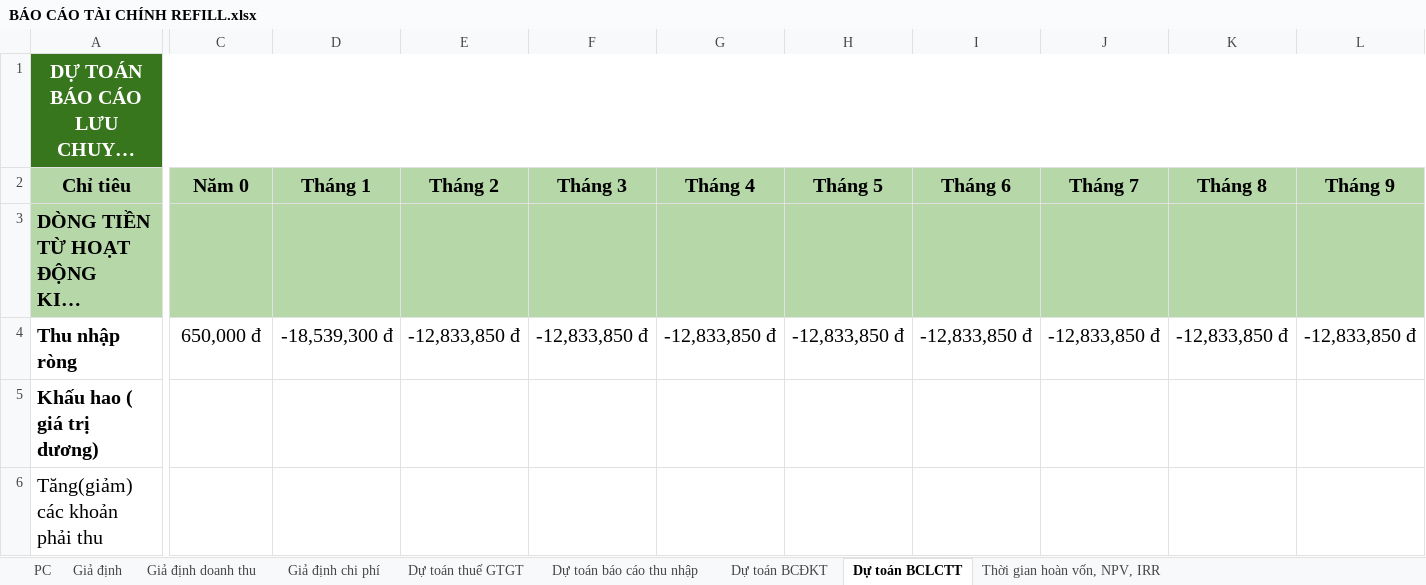
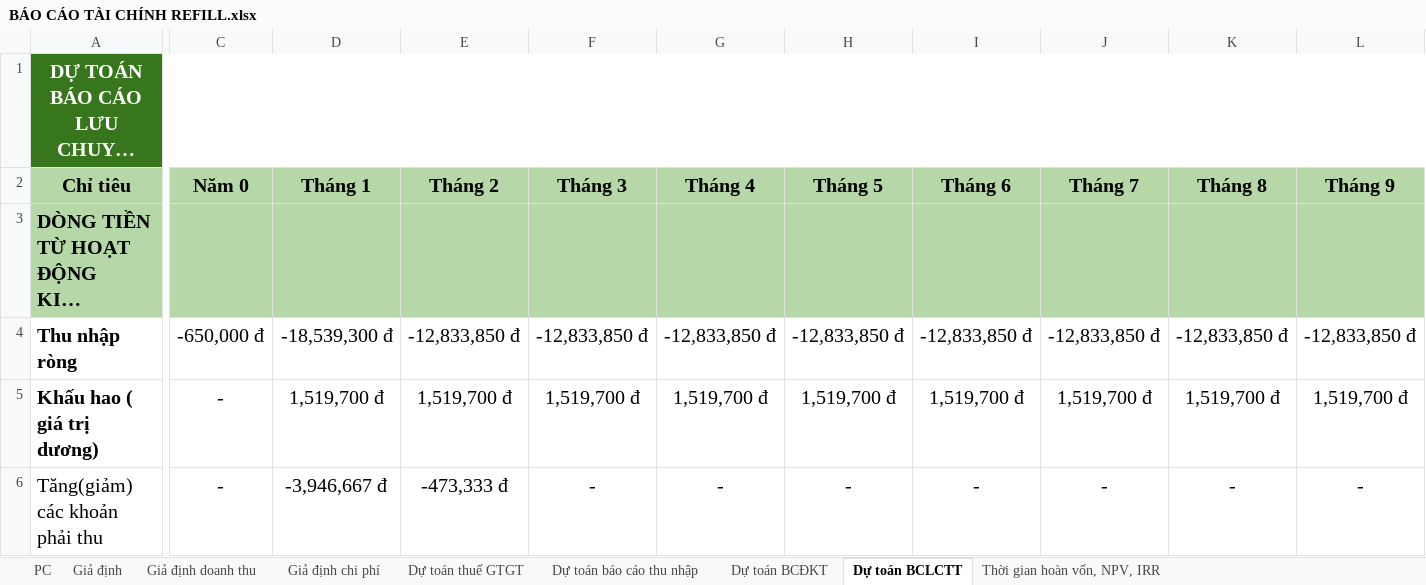
Before and after one commit to hokimphung04/ik, an Excel workbook: BÁO CÁO TÀI CHÍNH REFILL.xlsx, sheet Dự toán BCLCTT, drawn as a sheet; only a part is shown, gaps mark what is left out; long unchanged cells end in …; values as stored, in another font and other column widths than the file's, no borders; charts and pictures not drawn; the diff covers the shown part only; the diff names each change by its address in the sheet, - before the commit and + after, or states it on an @@ line.

```diff
--- a/BÁO CÁO TÀI CHÍNH REFILL.xlsx (sheet Dự toán BCLCTT)
+++ b/BÁO CÁO TÀI CHÍNH REFILL.xlsx (sheet Dự toán BCLCTT)
-C4 (Năm 0): 650,000 đ
+C4 (Năm 0): -650,000 đ
-C5:C6 (Năm 0): (empty)
+C5:C6 (Năm 0): -
-D5 (Tháng 1): (empty)
+D5 (Tháng 1): 1,519,700 đ
-E5 (Tháng 2): (empty)
+E5 (Tháng 2): 1,519,700 đ
-F5 (Tháng 3): (empty)
+F5 (Tháng 3): 1,519,700 đ
-G5 (Tháng 4): (empty)
+G5 (Tháng 4): 1,519,700 đ
-H5 (Tháng 5): (empty)
+H5 (Tháng 5): 1,519,700 đ
-I5 (Tháng 6): (empty)
+I5 (Tháng 6): 1,519,700 đ
-J5 (Tháng 7): (empty)
+J5 (Tháng 7): 1,519,700 đ
-K5 (Tháng 8): (empty)
+K5 (Tháng 8): 1,519,700 đ
-L5 (Tháng 9): (empty)
+L5 (Tháng 9): 1,519,700 đ
-D6 (Tháng 1): (empty)
+D6 (Tháng 1): -3,946,667 đ
-E6 (Tháng 2): (empty)
+E6 (Tháng 2): -473,333 đ
-F6 (Tháng 3): (empty)
+F6 (Tháng 3): -
-G6 (Tháng 4): (empty)
+G6 (Tháng 4): -
-H6 (Tháng 5): (empty)
+H6 (Tháng 5): -
-I6 (Tháng 6): (empty)
+I6 (Tháng 6): -
-J6 (Tháng 7): (empty)
+J6 (Tháng 7): -
-K6 (Tháng 8): (empty)
+K6 (Tháng 8): -
-L6 (Tháng 9): (empty)
+L6 (Tháng 9): -
```
Also changed, not shown: 3 added rows and 268 edited cells elsewhere in this sheet, sheet Dự toán BCĐKT, sheet Giả định doanh thu, sheet Dự toán thuế GTGT, sheet Dự toán báo cáo thu nhập, formulas that keep their value, charts or pictures.
